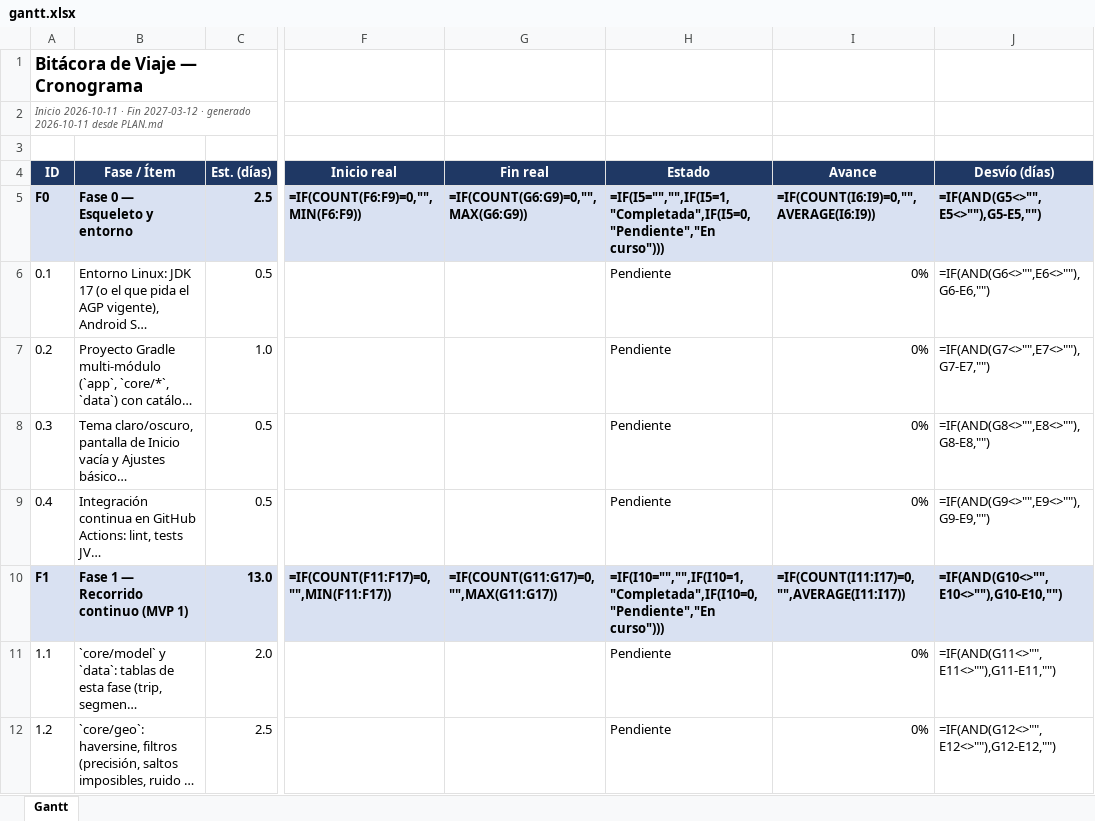
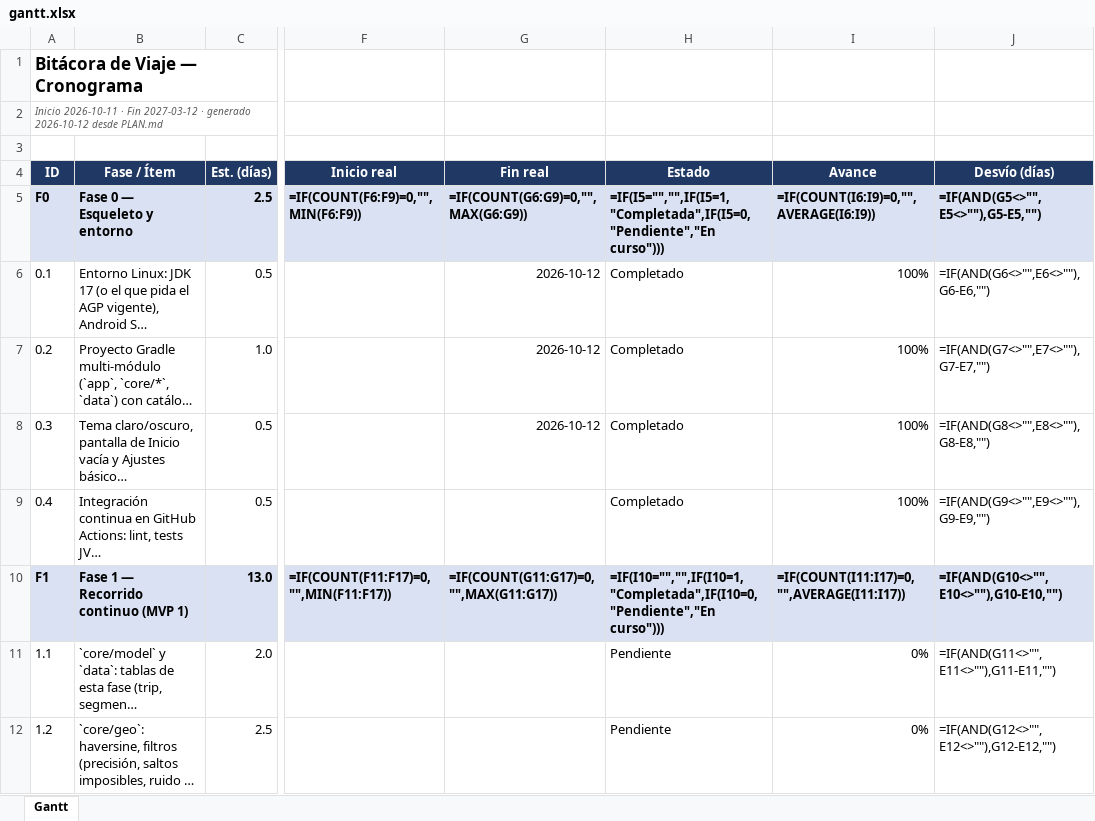
Before and after one commit to coloaguirre/app_viajes, an Excel workbook: reports/gantt.xlsx, sheet Gantt, drawn as a sheet; only a part is shown, gaps mark what is left out; long unchanged cells end in …; values as stored, in another font and other column widths than the file's, no borders; formulas without a stored value are shown as written; conditional formats not drawn; the diff names each change by its address in the sheet, - before the commit and + after, or states it on an @@ line.

```diff
--- a/reports/gantt.xlsx (sheet Gantt)
+++ b/reports/gantt.xlsx (sheet Gantt)
-A2 (ID): …· generado 2026-10-11 desde PLAN.md
+A2 (ID): …· generado 2026-10-12 desde PLAN.md
-G6:G8 (Fin real): (empty)
+G6:G8 (Fin real): 2026-10-12
-H6:H9 (Estado): Pendiente
+H6:H9 (Estado): Completado
-I6:I9 (Avance): 0%
+I6:I9 (Avance): 100%
```
Also changed, not shown: 3 other files.
